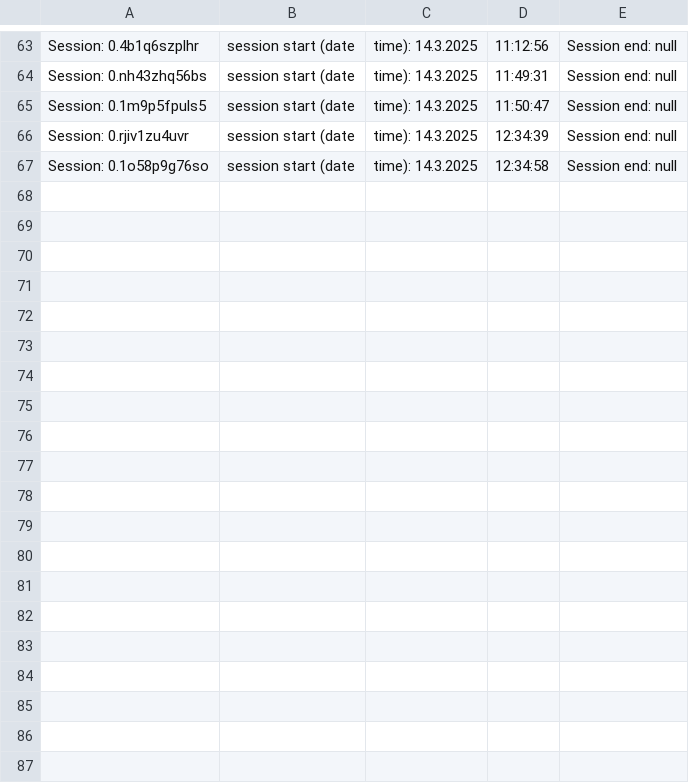
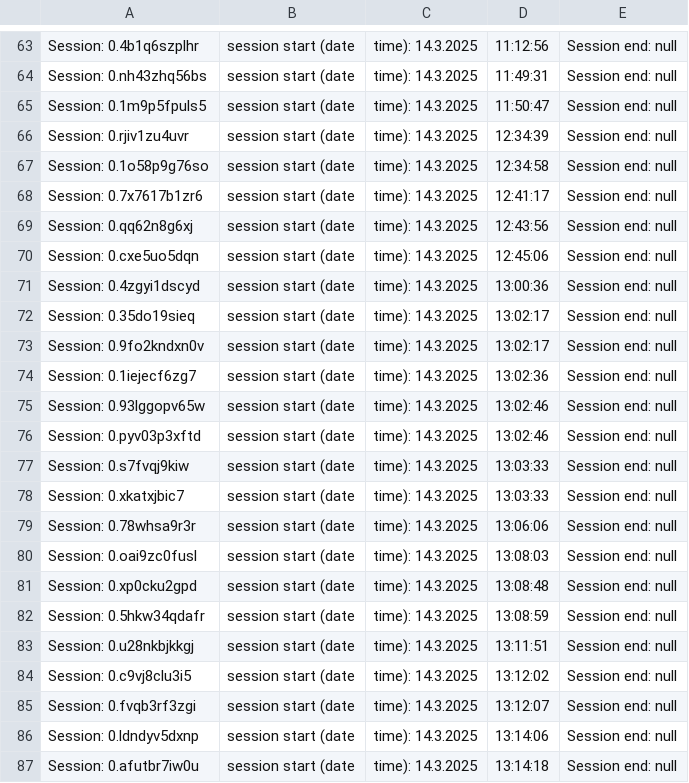
Before and after one commit to tonjeberger/app2_oppg, a CSV file: sessionLog/sessionInfo.csv, drawn as a sheet; only a part is shown, gaps mark what is left out; the diff covers the shown part only.

```diff
--- a/sessionLog/sessionInfo.csv
+++ b/sessionLog/sessionInfo.csv
@@ -67 +67,21 @@ Session: 0.rjiv1zu4uvr, session start (date, time): 14.3.2025, 12:34:39, Session
 Session: 0.1o58p9g76so, session start (date, time): 14.3.2025, 12:34:58, Session end: null
+Session: 0.7x7617b1zr6, session start (date, time): 14.3.2025, 12:41:17, Session end: null
+Session: 0.qq62n8g6xj, session start (date, time): 14.3.2025, 12:43:56, Session end: null
+Session: 0.cxe5uo5dqn, session start (date, time): 14.3.2025, 12:45:06, Session end: null
+Session: 0.4zgyi1dscyd, session start (date, time): 14.3.2025, 13:00:36, Session end: null
+Session: 0.35do19sieq, session start (date, time): 14.3.2025, 13:02:17, Session end: null
+Session: 0.9fo2kndxn0v, session start (date, time): 14.3.2025, 13:02:17, Session end: null
+Session: 0.1iejecf6zg7, session start (date, time): 14.3.2025, 13:02:36, Session end: null
+Session: 0.93lggopv65w, session start (date, time): 14.3.2025, 13:02:46, Session end: null
+Session: 0.pyv03p3xftd, session start (date, time): 14.3.2025, 13:02:46, Session end: null
+Session: 0.s7fvqj9kiw, session start (date, time): 14.3.2025, 13:03:33, Session end: null
+Session: 0.xkatxjbic7, session start (date, time): 14.3.2025, 13:03:33, Session end: null
+Session: 0.78whsa9r3r, session start (date, time): 14.3.2025, 13:06:06, Session end: null
+Session: 0.oai9zc0fusl, session start (date, time): 14.3.2025, 13:08:03, Session end: null
+Session: 0.xp0cku2gpd, session start (date, time): 14.3.2025, 13:08:48, Session end: null
+Session: 0.5hkw34qdafr, session start (date, time): 14.3.2025, 13:08:59, Session end: null
+Session: 0.u28nkbjkkgj, session start (date, time): 14.3.2025, 13:11:51, Session end: null
+Session: 0.c9vj8clu3i5, session start (date, time): 14.3.2025, 13:12:02, Session end: null
+Session: 0.fvqb3rf3zgi, session start (date, time): 14.3.2025, 13:12:07, Session end: null
+Session: 0.ldndyv5dxnp, session start (date, time): 14.3.2025, 13:14:06, Session end: null
+Session: 0.afutbr7iw0u, session start (date, time): 14.3.2025, 13:14:18, Session end: null
```
Also changed, not shown: 14 added rows elsewhere in this file, 1 other file.
